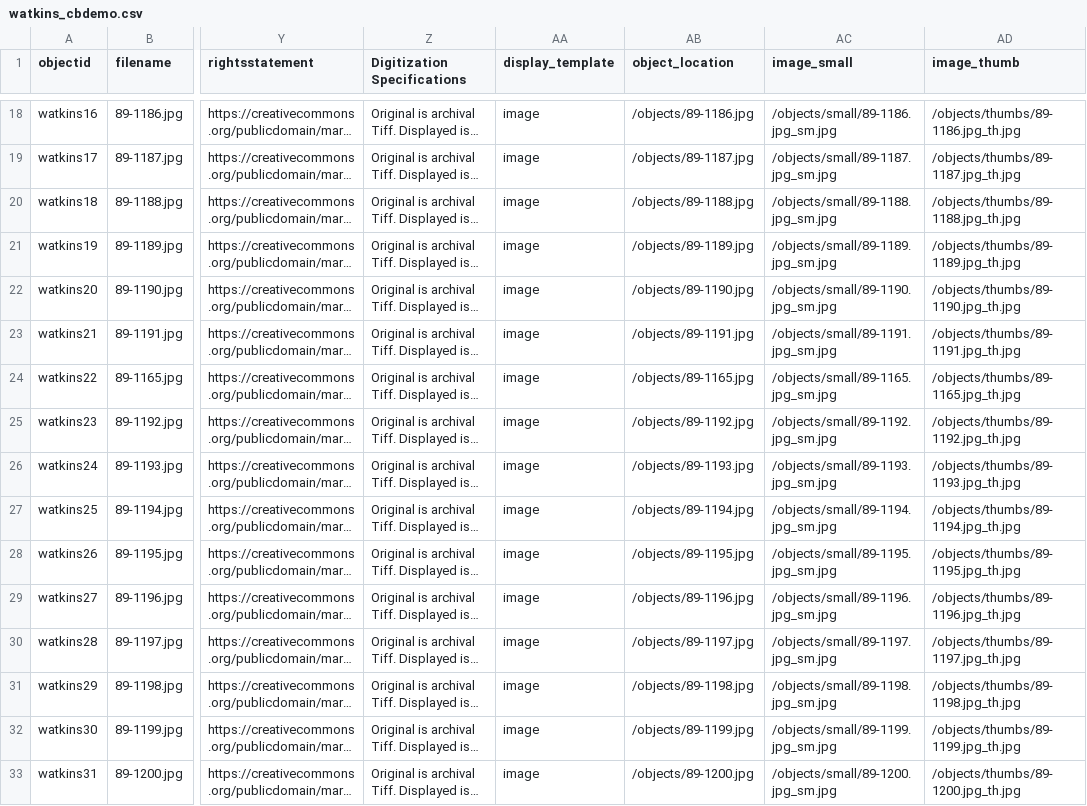
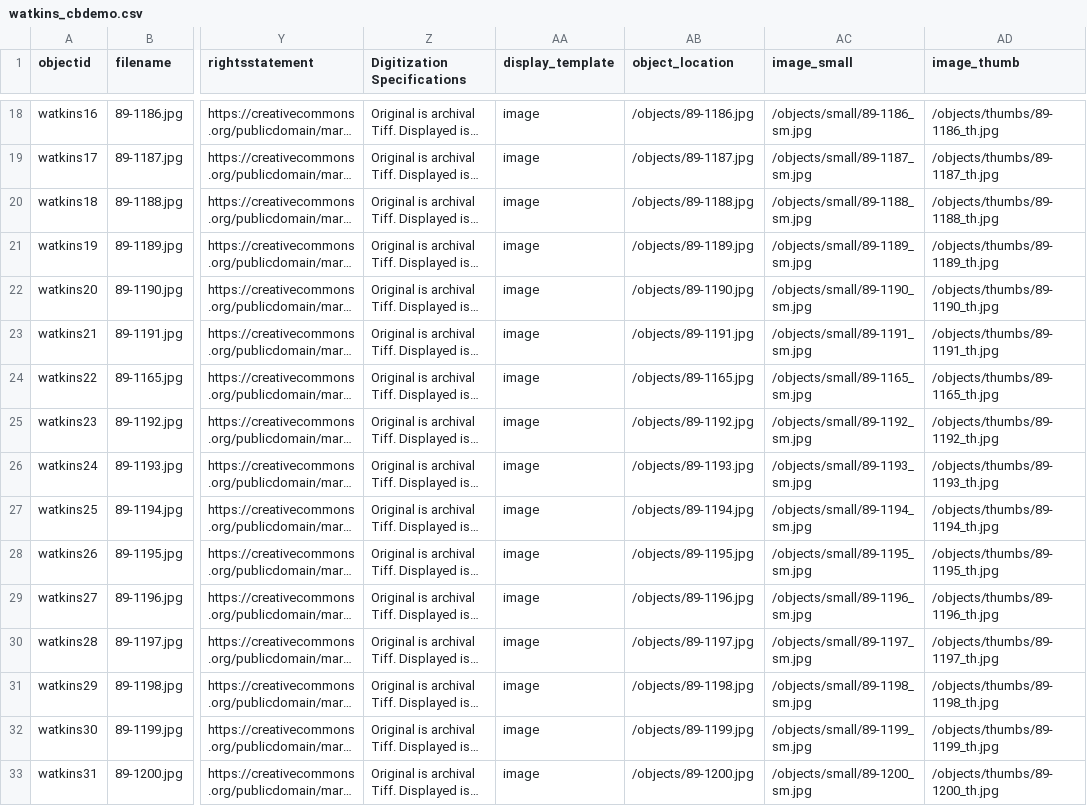
Before and after one commit to amyrb/test2_csv, a CSV file: _data/watkins_cbdemo.csv, drawn as a sheet; only a part is shown, gaps mark what is left out; long unchanged cells end in …; the diff covers the shown part only; the diff names each change by its address in the sheet, - before the commit and + after, or states it on an @@ line.

```diff
--- a/_data/watkins_cbdemo.csv
+++ b/_data/watkins_cbdemo.csv
-AC18 (image_small): /objects/small/89-1186.jpg_sm.jpg
+AC18 (image_small): /objects/small/89-1186_sm.jpg
-AD18 (image_thumb): /objects/thumbs/89-1186.jpg_th.jpg
+AD18 (image_thumb): /objects/thumbs/89-1186_th.jpg
-AC19 (image_small): /objects/small/89-1187.jpg_sm.jpg
+AC19 (image_small): /objects/small/89-1187_sm.jpg
-AD19 (image_thumb): /objects/thumbs/89-1187.jpg_th.jpg
+AD19 (image_thumb): /objects/thumbs/89-1187_th.jpg
-AC20 (image_small): /objects/small/89-1188.jpg_sm.jpg
+AC20 (image_small): /objects/small/89-1188_sm.jpg
-AD20 (image_thumb): /objects/thumbs/89-1188.jpg_th.jpg
+AD20 (image_thumb): /objects/thumbs/89-1188_th.jpg
-AC21 (image_small): /objects/small/89-1189.jpg_sm.jpg
+AC21 (image_small): /objects/small/89-1189_sm.jpg
-AD21 (image_thumb): /objects/thumbs/89-1189.jpg_th.jpg
+AD21 (image_thumb): /objects/thumbs/89-1189_th.jpg
-AC22 (image_small): /objects/small/89-1190.jpg_sm.jpg
+AC22 (image_small): /objects/small/89-1190_sm.jpg
-AD22 (image_thumb): /objects/thumbs/89-1190.jpg_th.jpg
+AD22 (image_thumb): /objects/thumbs/89-1190_th.jpg
-AC23 (image_small): /objects/small/89-1191.jpg_sm.jpg
+AC23 (image_small): /objects/small/89-1191_sm.jpg
-AD23 (image_thumb): /objects/thumbs/89-1191.jpg_th.jpg
+AD23 (image_thumb): /objects/thumbs/89-1191_th.jpg
-AC24 (image_small): /objects/small/89-1165.jpg_sm.jpg
+AC24 (image_small): /objects/small/89-1165_sm.jpg
-AD24 (image_thumb): /objects/thumbs/89-1165.jpg_th.jpg
+AD24 (image_thumb): /objects/thumbs/89-1165_th.jpg
-AC25 (image_small): /objects/small/89-1192.jpg_sm.jpg
+AC25 (image_small): /objects/small/89-1192_sm.jpg
-AD25 (image_thumb): /objects/thumbs/89-1192.jpg_th.jpg
+AD25 (image_thumb): /objects/thumbs/89-1192_th.jpg
-AC26 (image_small): /objects/small/89-1193.jpg_sm.jpg
+AC26 (image_small): /objects/small/89-1193_sm.jpg
-AD26 (image_thumb): /objects/thumbs/89-1193.jpg_th.jpg
+AD26 (image_thumb): /objects/thumbs/89-1193_th.jpg
-AC27 (image_small): /objects/small/89-1194.jpg_sm.jpg
+AC27 (image_small): /objects/small/89-1194_sm.jpg
-AD27 (image_thumb): /objects/thumbs/89-1194.jpg_th.jpg
+AD27 (image_thumb): /objects/thumbs/89-1194_th.jpg
-AC28 (image_small): /objects/small/89-1195.jpg_sm.jpg
+AC28 (image_small): /objects/small/89-1195_sm.jpg
-AD28 (image_thumb): /objects/thumbs/89-1195.jpg_th.jpg
+AD28 (image_thumb): /objects/thumbs/89-1195_th.jpg
-AC29 (image_small): /objects/small/89-1196.jpg_sm.jpg
+AC29 (image_small): /objects/small/89-1196_sm.jpg
-AD29 (image_thumb): /objects/thumbs/89-1196.jpg_th.jpg
+AD29 (image_thumb): /objects/thumbs/89-1196_th.jpg
-AC30 (image_small): /objects/small/89-1197.jpg_sm.jpg
+AC30 (image_small): /objects/small/89-1197_sm.jpg
-AD30 (image_thumb): /objects/thumbs/89-1197.jpg_th.jpg
+AD30 (image_thumb): /objects/thumbs/89-1197_th.jpg
-AC31 (image_small): /objects/small/89-1198.jpg_sm.jpg
+AC31 (image_small): /objects/small/89-1198_sm.jpg
-AD31 (image_thumb): /objects/thumbs/89-1198.jpg_th.jpg
+AD31 (image_thumb): /objects/thumbs/89-1198_th.jpg
-AC32 (image_small): /objects/small/89-1199.jpg_sm.jpg
+AC32 (image_small): /objects/small/89-1199_sm.jpg
-AD32 (image_thumb): /objects/thumbs/89-1199.jpg_th.jpg
+AD32 (image_thumb): /objects/thumbs/89-1199_th.jpg
-AC33 (image_small): /objects/small/89-1200.jpg_sm.jpg
+AC33 (image_small): /objects/small/89-1200_sm.jpg
-AD33 (image_thumb): /objects/thumbs/89-1200.jpg_th.jpg
+AD33 (image_thumb): /objects/thumbs/89-1200_th.jpg
```
Also changed, not shown: 128 edited cells elsewhere in this file, 1 other file.
